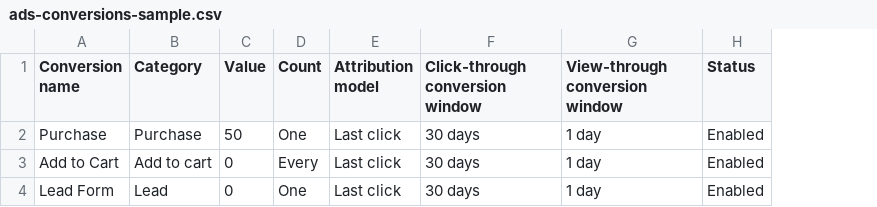
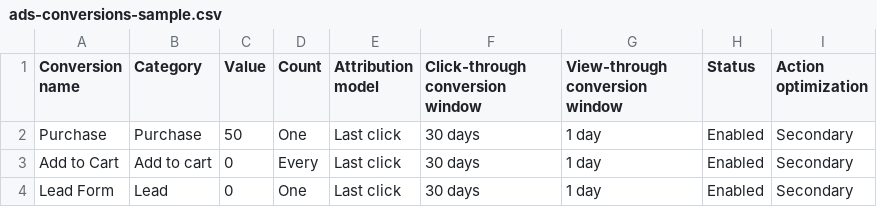
Before and after one commit to ChristopherLandaverde/adlinter, a CSV file: public/samples/ads-conversions-sample.csv, drawn as a sheet; the diff names each change by its address in the sheet, - before the commit and + after, or states it on an @@ line.

```diff
--- a/public/samples/ads-conversions-sample.csv
+++ b/public/samples/ads-conversions-sample.csv
+column I (Action optimization), rows 2-4: all Secondary
```
Also changed, not shown: 13 other files.
